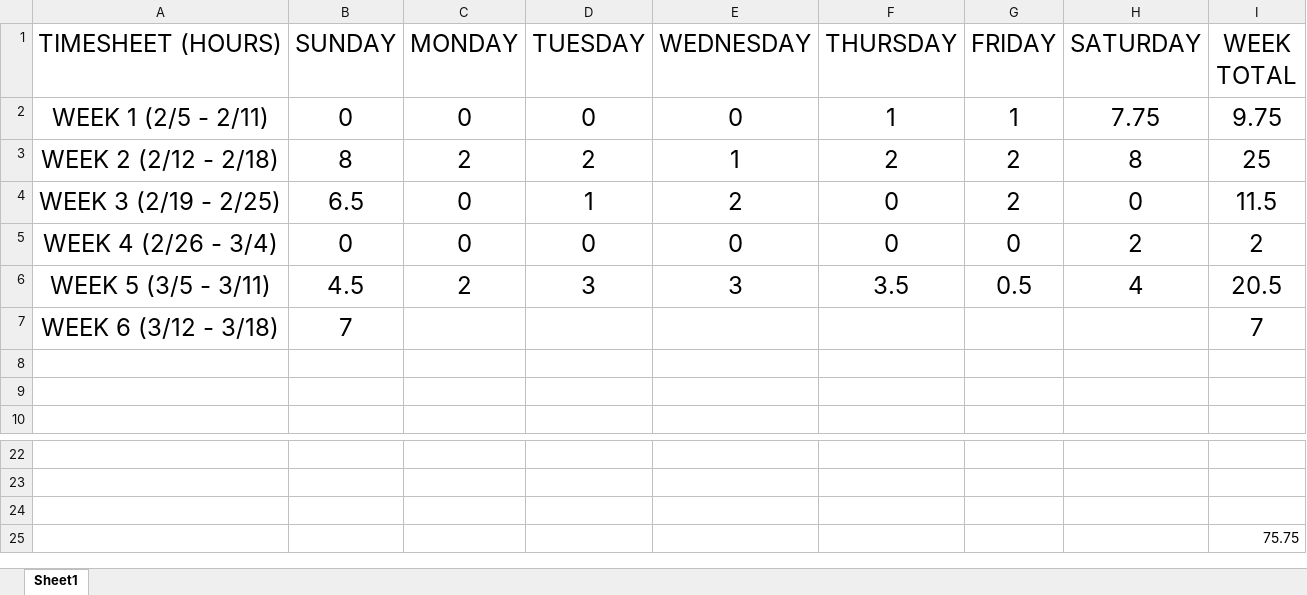
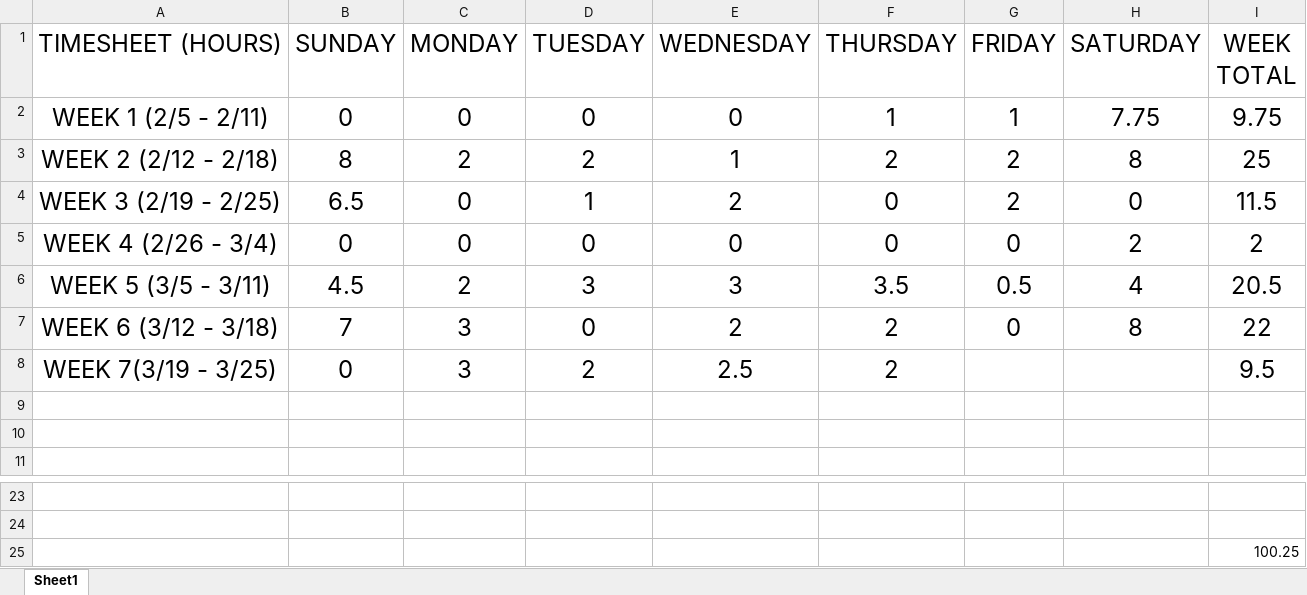
Before and after one commit to norkuy/LS_Intro_to_Programming, an Excel workbook: Study Timesheet.xlsx, sheet Sheet1, drawn as a sheet; only a part is shown, gaps mark what is left out; values as stored, in another font and other column widths than the file's, no borders; removed rows and columns are numbered as before the commit, all else as after; the diff names each change by its address in the sheet, - before the commit and + after, or states it on an @@ line.

Commit message:
updating study timesheet

```diff
--- a/Study Timesheet.xlsx (sheet Sheet1)
+++ b/Study Timesheet.xlsx (sheet Sheet1)
-row 7: WEEK 6 (3/12 - 3/18) | 7 |  |  |  |  |  |  | 7
+row 7: WEEK 6 (3/12 - 3/18) | 7 | 3 | 0 | 2 | 2 | 0 | 8 | 22
+row 8: WEEK 7(3/19 - 3/25) | 0 | 3 | 2 | 2.5 | 2 |  |  | 9.5
-row 24: (empty)
-I25 (WEEK TOTAL): 75.75
+I25 (WEEK TOTAL): 100.25
```
